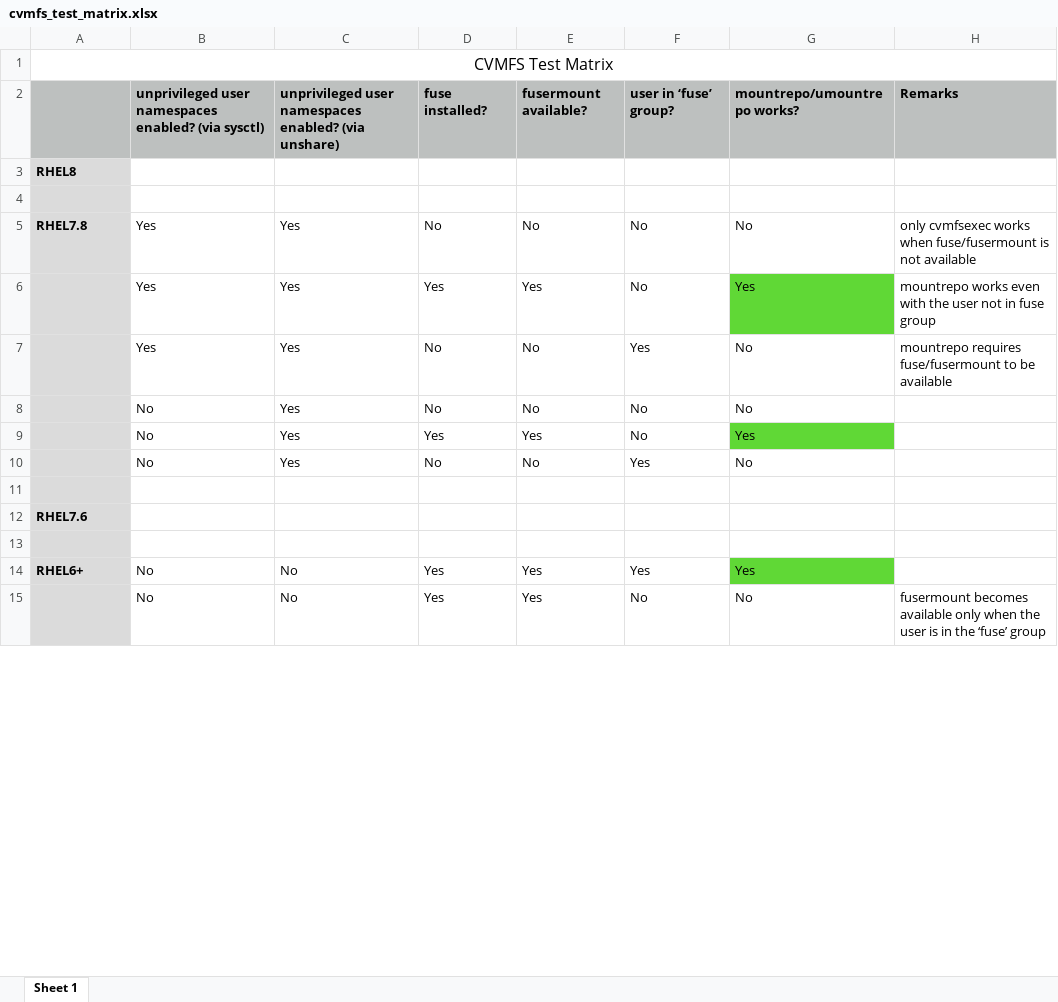
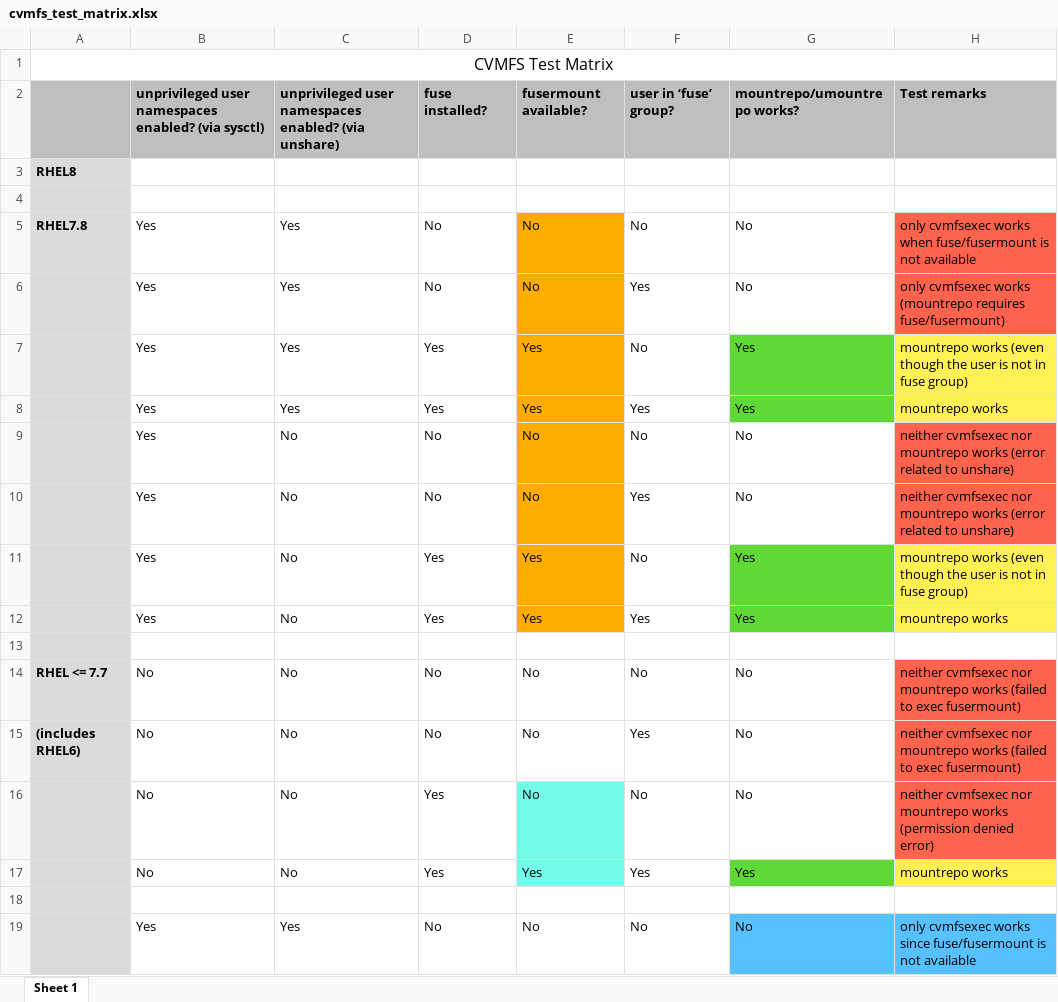
Before and after one commit to namrathaurs/gwms-cvmfs, an Excel workbook: cvmfs_test_matrix.xlsx, sheet Sheet 1, drawn as a sheet; only a part is shown; values as stored, in another font and other column widths than the file's, no borders; removed rows and columns are numbered as before the commit, all else as after; the diff covers the shown part only; the diff names each change by its address in the sheet, - before the commit and + after, or states it on an @@ line.

```diff
--- a/cvmfs_test_matrix.xlsx (sheet Sheet 1)
+++ b/cvmfs_test_matrix.xlsx (sheet Sheet 1)
-H2: Remarks
+H2: Test remarks
-E5 fill: none
+E5 fill: #FDAD00
-H5 fill: none
+H5 fill: #FE634D
+row 6:  | Yes | Yes | No | No | Yes | No | only cvmfsexec works (mountrepo requires fuse/fusermount)
-E7 fill: none
+E7 fill: #FDAD00
-H7: mountrepo works even with the user not in fuse group
+H7: mountrepo works (even though the user is not in fuse group)
-H7 fill: none
+H7 fill: #FFF056
+row 8:  | Yes | Yes | Yes | Yes | Yes | Yes | mountrepo works
+row 9:  | Yes | No | No | No | No | No | neither cvmfsexec nor mountrepo works (error related to unshare)
-C10: Yes
+C10: No
-E10 fill: none
+E10 fill: #FDAD00
-H10: mountrepo requires fuse/fusermount to be available
+H10: neither cvmfsexec nor mountrepo works (error related to unshare)
-H10 fill: none
+H10 fill: #FE634D
-row 8:  | No | Yes | No | No | No | No
-B11: No
+B11: Yes
-C11: Yes
+C11: No
-E11 fill: none
+E11 fill: #FDAD00
-H11: (empty)
+H11: mountrepo works (even though the user is not in fuse group)
-H11 fill: none
+H11 fill: #FFF056
-row 10:  | No | Yes | No | No | Yes | No
+row 12:  | Yes | No | Yes | Yes | Yes | Yes | mountrepo works
-row 12: RHEL7.6
+row 14: RHEL <= 7.7 | No | No | No | No | No | No | neither cvmfsexec nor mountrepo works (failed to exec fusermount)
+row 15: (includes RHEL6) | No | No | No | No | Yes | No | neither cvmfsexec nor mountrepo works (failed to exec fusermount)
+row 16:  | No | No | Yes | No | No | No | neither cvmfsexec nor mountrepo works (permission denied error)
+row 17:  | No | No | Yes | Yes | Yes | Yes | mountrepo works
-row 14: RHEL6+ | No | No | Yes | Yes | Yes | Yes
-row 15:  | No | No | Yes | Yes | No | No | fusermount becomes available only when the user is in the ‘fuse’ group
+row 19:  | Yes | Yes | No | No | No | No | only cvmfsexec works since fuse/fusermount is not available
```
Also changed, not shown: 7 added rows, 1 removed row, 5 edited cells and cell formats elsewhere in this sheet.
